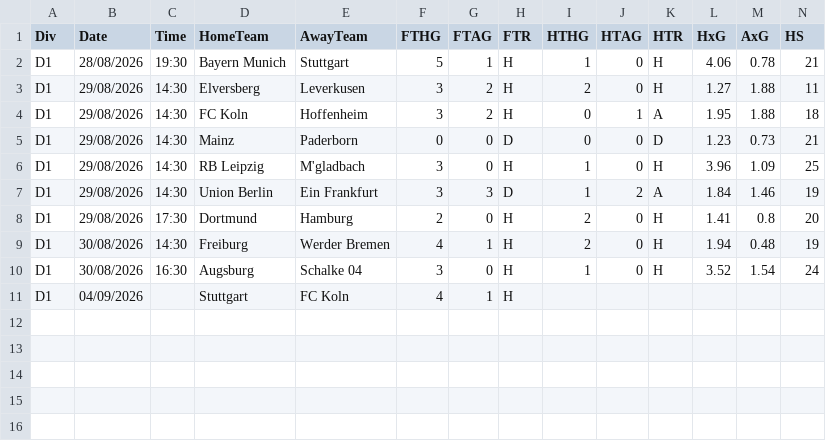
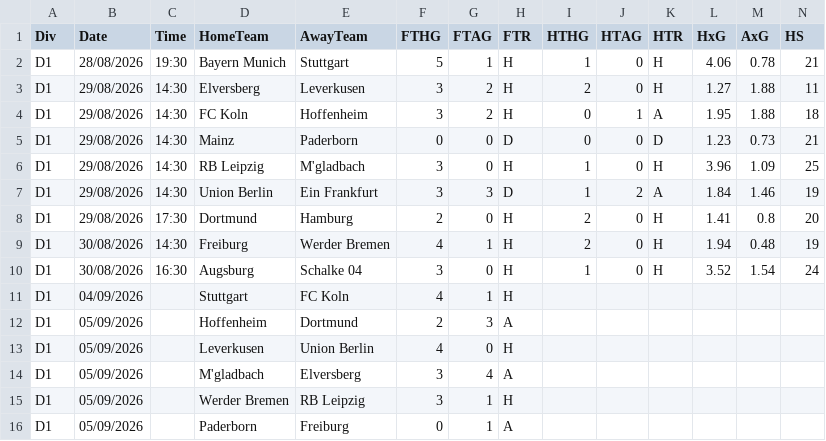
Before and after one commit to marinino/tippki, a CSV file: data/D1_2627.csv, drawn as a sheet; only a part is shown; rows hold the shown columns only; the diff names each change by its address in the sheet, - before the commit and + after, or states it on an @@ line.

```diff
--- a/data/D1_2627.csv
+++ b/data/D1_2627.csv
+row 12: D1 | 05/09/2026 |  | Hoffenheim | Dortmund | 2 | 3 | A
+row 13: D1 | 05/09/2026 |  | Leverkusen | Union Berlin | 4 | 0 | H
+row 14: D1 | 05/09/2026 |  | M'gladbach | Elversberg | 3 | 4 | A
+row 15: D1 | 05/09/2026 |  | Werder Bremen | RB Leipzig | 3 | 1 | H
+row 16: D1 | 05/09/2026 |  | Paderborn | Freiburg | 0 | 1 | A
```
Also changed, not shown: 1 other file.
